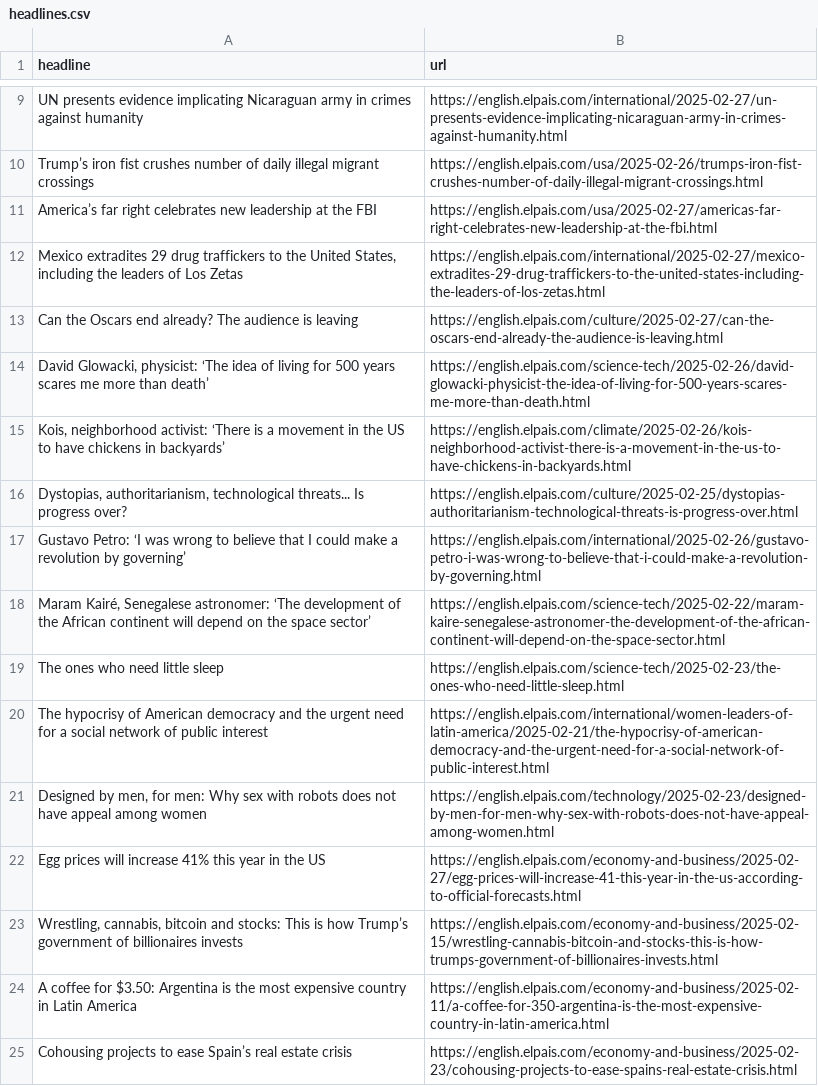
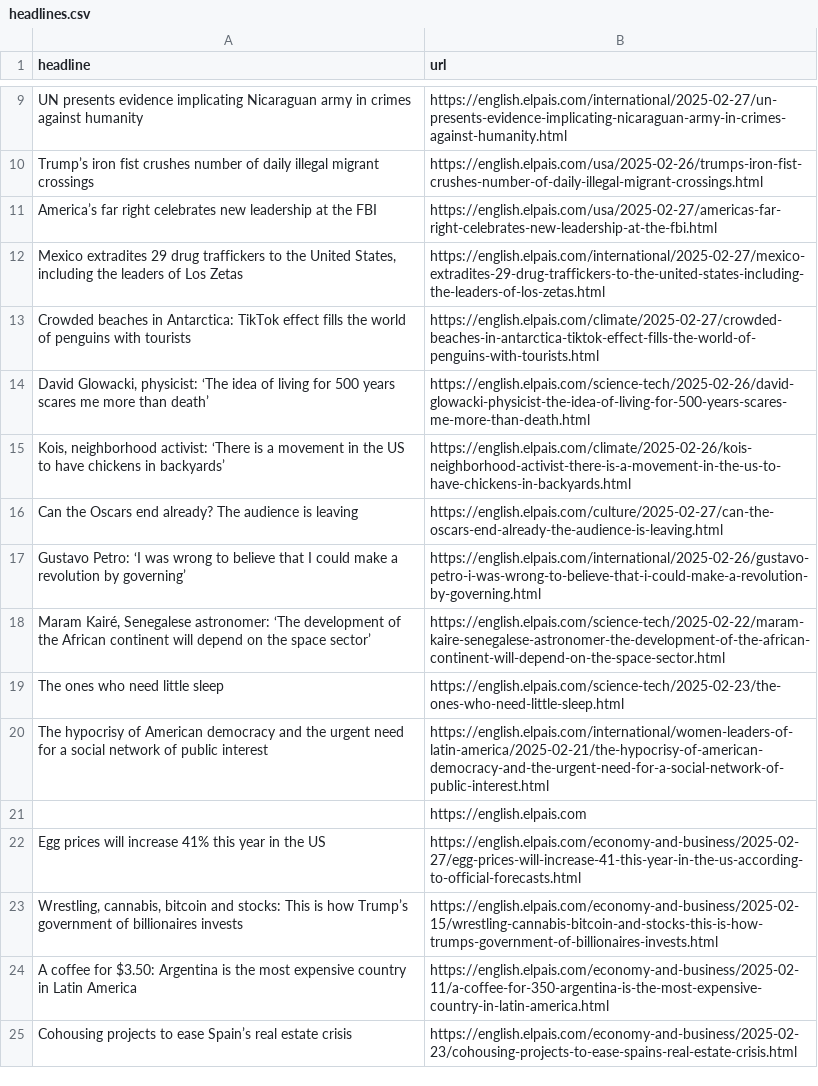
Before and after one commit to anaemepe/autoscrapper-elpais, a CSV file: headlines.csv, drawn as a sheet; only a part is shown, gaps mark what is left out; the diff covers the shown part only.

```diff
--- a/headlines.csv
+++ b/headlines.csv
@@ -12,6 +12,6 @@ America’s far right celebrates new leadership at the FBI,https://english.elpai
 "Mexico extradites 29 drug traffickers to the United States, including the leaders of Los Zetas",https://english.elpais.com/international/2025-02-27/mexico-extradites-29-drug-traffickers-to-the-united-states-including-the-leaders-of-los-zetas.html
-Can the Oscars end already? The audience is leaving,https://english.elpais.com/culture/2025-02-27/can-the-oscars-end-already-the-audience-is-leaving.html
+Crowded beaches in Antarctica: TikTok effect fills the world of penguins with tourists,https://english.elpais.com/climate/2025-02-27/crowded-beaches-in-antarctica-tiktok-effect-fills-the-world-of-penguins-with-tourists.html
 "David Glowacki, physicist: ‘The idea of living for 500 years scares me more than death’",https://english.elpais.com/science-tech/2025-02-26/david-glowacki-physicist-the-idea-of-living-for-500-years-scares-me-more-than-death.html
 "Kois, neighborhood activist: ‘There is a movement in the US to have chickens in backyards’",https://english.elpais.com/climate/2025-02-26/kois-neighborhood-activist-there-is-a-movement-in-the-us-to-have-chickens-in-backyards.html
-"Dystopias, authoritarianism, technological threats... Is progress over?",https://english.elpais.com/culture/2025-02-25/dystopias-authoritarianism-technological-threats-is-progress-over.html
+Can the Oscars end already? The audience is leaving,https://english.elpais.com/culture/2025-02-27/can-the-oscars-end-already-the-audience-is-leaving.html
 Gustavo Petro: ‘I was wrong to believe that I could make a revolution by governing’,https://english.elpais.com/international/2025-02-26/gustavo-petro-i-was-wrong-to-believe-that-i-could-make-a-revolution-by-governing.html
@@ -20,3 +20,3 @@ The ones who need little sleep,https://english.elpais.com/science-tech/2025-02-2
 The hypocrisy of American democracy and the urgent need for a social network of public interest,https://english.elpais.com/international/women-leaders-of-latin-america/2025-02-21/the-hypocrisy-of-american-democracy-and-the-urgent-need-for-a-social-network-of-public-interest.html
-"Designed by men, for men: Why sex with robots does not have appeal among women",https://english.elpais.com/technology/2025-02-23/designed-by-men-for-men-why-sex-with-robots-does-not-have-appeal-among-women.html
+,https://english.elpais.com
 Egg prices will increase 41% this year in the US,https://english.elpais.com/economy-and-business/2025-02-27/egg-prices-will-increase-41-this-year-in-the-us-according-to-official-forecasts.html
```
Also changed, not shown: 1 added row, 2 removed rows and 2 edited cells elsewhere in this file.
